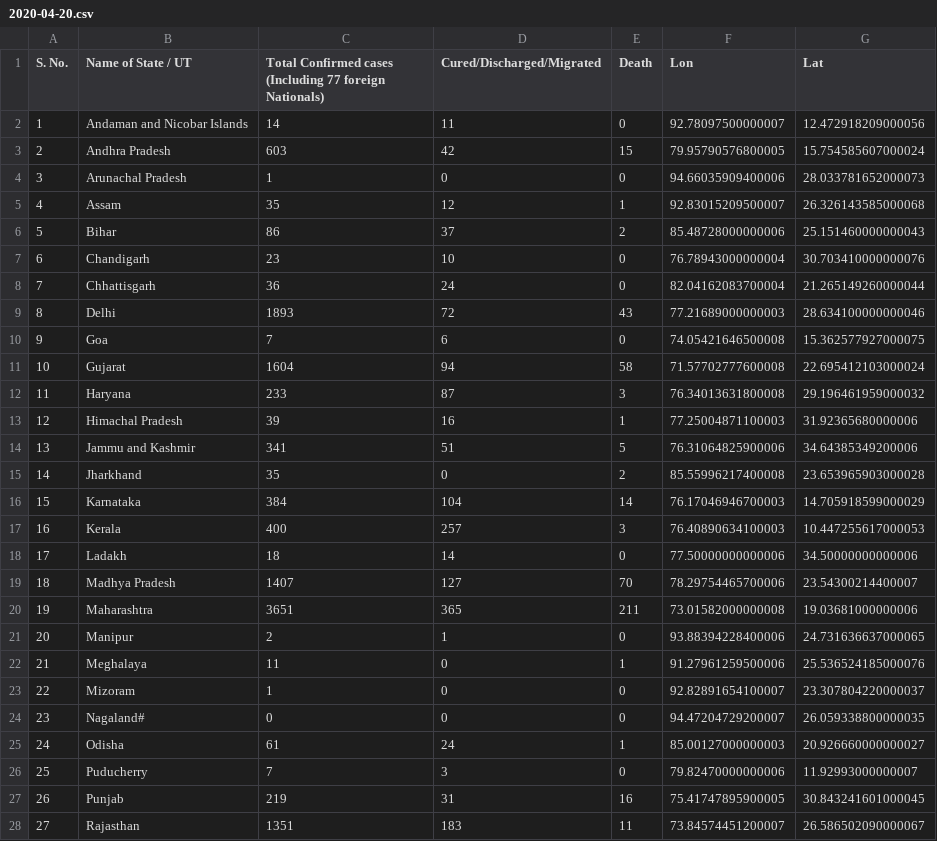
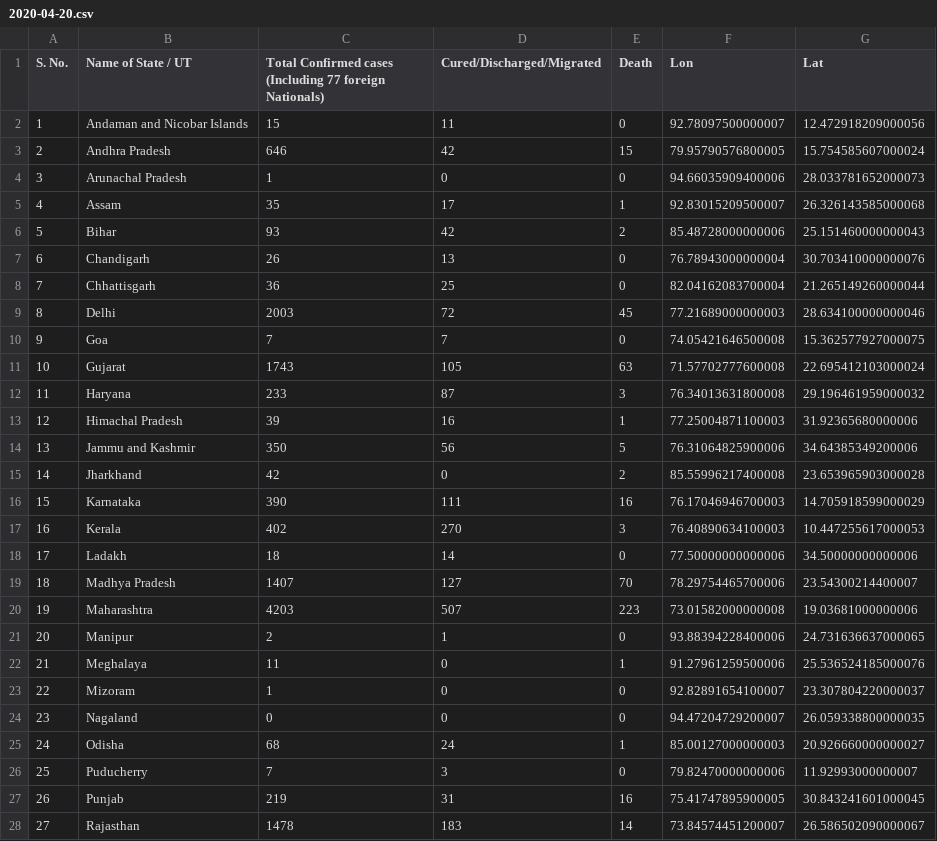
Before and after one commit to armsp/covid19.in, a CSV file: datasets/statewise_distribution/2020-04-20.csv, drawn as a sheet; only a part is shown; the diff covers the shown part only.

```diff
--- a/datasets/statewise_distribution/2020-04-20.csv
+++ b/datasets/statewise_distribution/2020-04-20.csv
@@ -1,21 +1,21 @@
 S. No.,Name of State / UT,Total Confirmed cases (Including 77 foreign Nationals),Cured/Discharged/Migrated,Death,Lon,Lat
-1,Andaman and Nicobar Islands,14,11,0,92.78097500000007,12.472918209000056
-2,Andhra Pradesh,603,42,15,79.95790576800005,15.754585607000024
+1,Andaman and Nicobar Islands,15,11,0,92.78097500000007,12.472918209000056
+2,Andhra Pradesh,646,42,15,79.95790576800005,15.754585607000024
 3,Arunachal Pradesh,1,0,0,94.66035909400006,28.033781652000073
-4,Assam,35,12,1,92.83015209500007,26.326143585000068
-5,Bihar,86,37,2,85.48728000000006,25.151460000000043
-6,Chandigarh,23,10,0,76.78943000000004,30.703410000000076
-7,Chhattisgarh,36,24,0,82.04162083700004,21.265149260000044
-8,Delhi,1893,72,43,77.21689000000003,28.634100000000046
-9,Goa,7,6,0,74.05421646500008,15.362577927000075
-10,Gujarat,1604,94,58,71.57702777600008,22.695412103000024
+4,Assam,35,17,1,92.83015209500007,26.326143585000068
+5,Bihar,93,42,2,85.48728000000006,25.151460000000043
+6,Chandigarh,26,13,0,76.78943000000004,30.703410000000076
+7,Chhattisgarh,36,25,0,82.04162083700004,21.265149260000044
+8,Delhi,2003,72,45,77.21689000000003,28.634100000000046
+9,Goa,7,7,0,74.05421646500008,15.362577927000075
+10,Gujarat,1743,105,63,71.57702777600008,22.695412103000024
 11,Haryana,233,87,3,76.34013631800008,29.196461959000032
 12,Himachal Pradesh,39,16,1,77.25004871100003,31.92365680000006
-13,Jammu and Kashmir,341,51,5,76.31064825900006,34.64385349200006
-14,Jharkhand,35,0,2,85.55996217400008,23.653965903000028
-15,Karnataka,384,104,14,76.17046946700003,14.705918599000029
-16,Kerala,400,257,3,76.40890634100003,10.447255617000053
+13,Jammu and Kashmir,350,56,5,76.31064825900006,34.64385349200006
+14,Jharkhand,42,0,2,85.55996217400008,23.653965903000028
+15,Karnataka,390,111,16,76.17046946700003,14.705918599000029
+16,Kerala,402,270,3,76.40890634100003,10.447255617000053
 17,Ladakh,18,14,0,77.50000000000006,34.50000000000006
 18,Madhya Pradesh,1407,127,70,78.29754465700006,23.54300214400007
-19,Maharashtra,3651,365,211,73.01582000000008,19.03681000000006
+19,Maharashtra,4203,507,223,73.01582000000008,19.03681000000006
 20,Manipur,2,1,0,93.88394228400006,24.731636637000065
@@ -23,6 +23,6 @@ S. No.,Name of State / UT,Total Confirmed cases (Including 77 foreign Nationals)
 22,Mizoram,1,0,0,92.82891654100007,23.307804220000037
-23,Nagaland#,0,0,0,94.47204729200007,26.059338800000035
-24,Odisha,61,24,1,85.00127000000003,20.926660000000027
+23,Nagaland,0,0,0,94.47204729200007,26.059338800000035
+24,Odisha,68,24,1,85.00127000000003,20.926660000000027
 25,Puducherry,7,3,0,79.82470000000006,11.92993000000007
 26,Punjab,219,31,16,75.41747895900005,30.843241601000045
-27,Rajasthan,1351,183,11,73.84574451200007,26.586502090000067
+27,Rajasthan,1478,183,14,73.84574451200007,26.586502090000067
```
Also changed, not shown: 6 edited cells elsewhere in this file, 3 other files.
